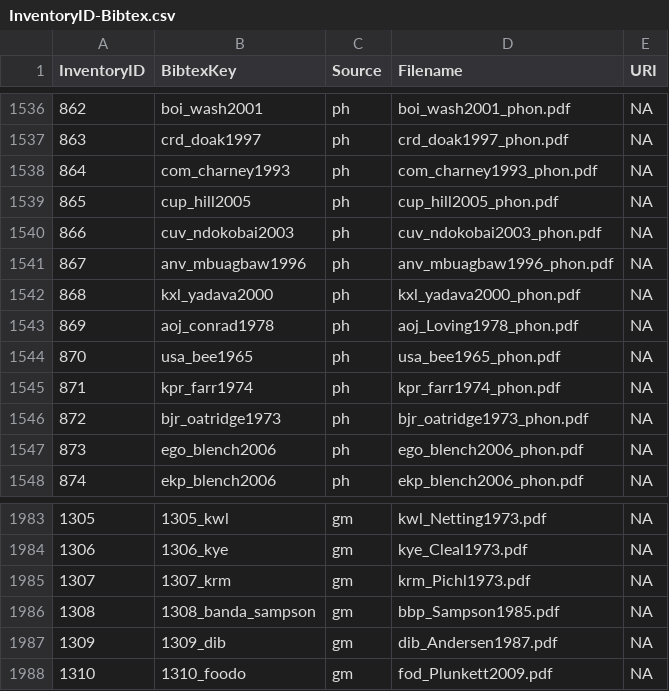
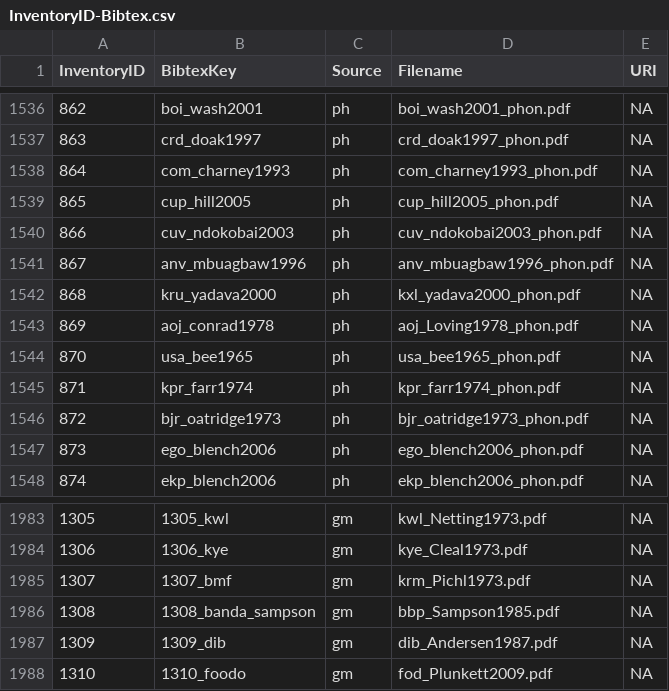
Before and after one commit to phoible/dev, a CSV file: mappings/InventoryID-Bibtex.csv, drawn as a sheet; only a part is shown, gaps mark what is left out.

Commit message:
fix some tests (#357)
* WIP update inventory metadata tests

* kxl -> kru
https://iso639-3.sil.org/request/2019-048

* krm -> bmf
https://iso639-3.sil.org/request/2016-015

* drh -> khk
https://iso639-3.sil.org/request/2009-020

* dit -> dif
https://iso639-3.sil.org/request/2018-023

* bjd -> drl
https://iso639-3.sil.org/request/2011-145

* add ISO code exceptions to test

* rerun aggregation after rebase

* split ISO and glottocode tests

```diff
--- a/mappings/InventoryID-Bibtex.csv
+++ b/mappings/InventoryID-Bibtex.csv
@@ -1541,3 +1541,3 @@ InventoryID,BibtexKey,Source,Filename,URI
 867,anv_mbuagbaw1996,ph,anv_mbuagbaw1996_phon.pdf,NA
-868,kxl_yadava2000,ph,kxl_yadava2000_phon.pdf,NA
+868,kru_yadava2000,ph,kxl_yadava2000_phon.pdf,NA
 869,aoj_conrad1978,ph,aoj_Loving1978_phon.pdf,NA
@@ -1984,3 +1984,3 @@ InventoryID,BibtexKey,Source,Filename,URI
 1306,1306_kye,gm,kye_Cleal1973.pdf,NA
-1307,1307_krm,gm,krm_Pichl1973.pdf,NA
+1307,1307_bmf,gm,krm_Pichl1973.pdf,NA
 1308,1308_banda_sampson,gm,bbp_Sampson1985.pdf,NA
```
Also changed, not shown: mappings/InventoryID-LanguageCodes.csv, raw-data/ER/ER_inventories.tsv, 4 other files.
